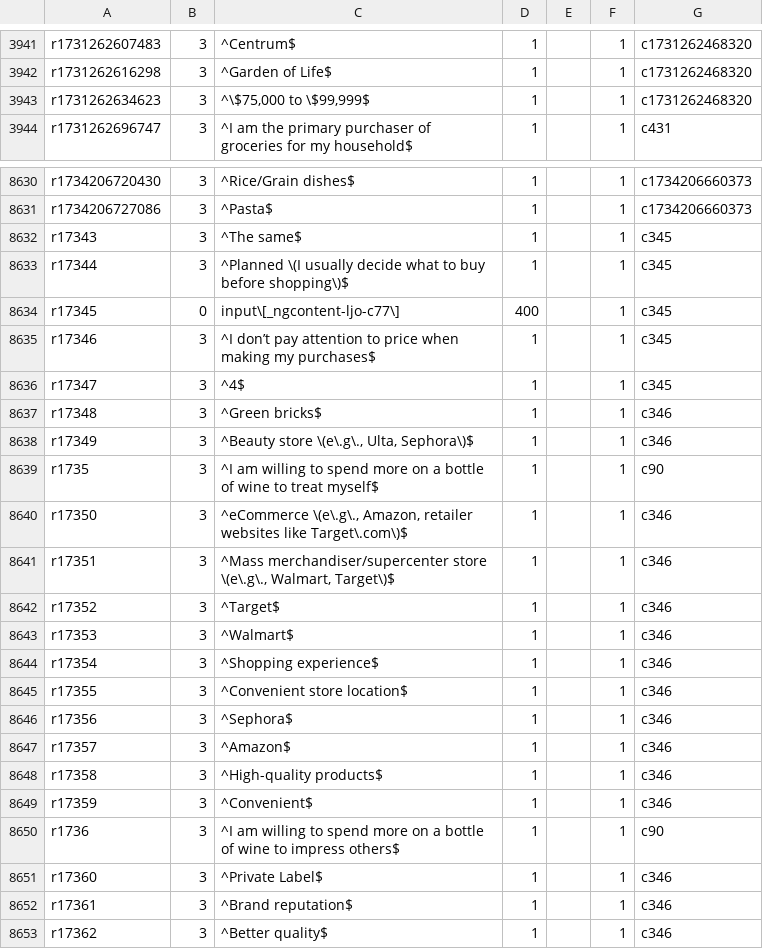
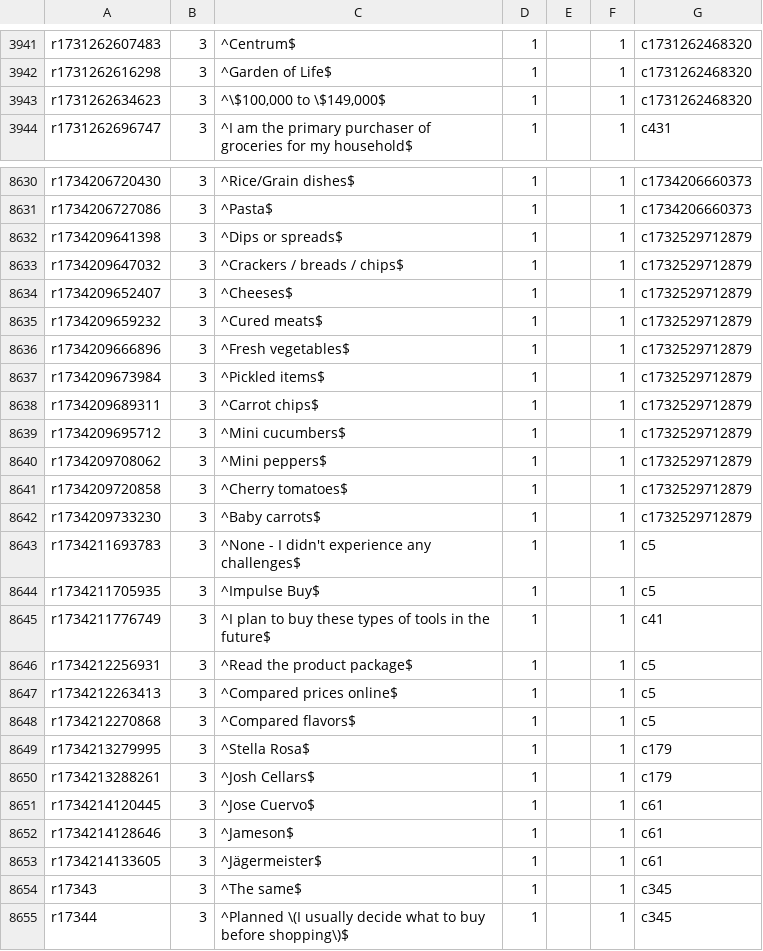
Before and after one commit to diturz/Autofill, a CSV file: Autofill.csv, drawn as a sheet; only a part is shown, gaps mark what is left out; the shorter side is filled out with more unchanged rows; the diff covers the shown part only.

Commit message:
14/12 7pm.csv

```diff
--- a/Autofill.csv
+++ b/Autofill.csv
@@ -3942,3 +3942,3 @@ r1731262607483,3,"^Centrum$","1","",1,c1731262468320
 r1731262616298,3,"^Garden of Life$","1","",1,c1731262468320
-r1731262634623,3,"^\$75,000 to \$99,999$","1","",1,c1731262468320
+r1731262634623,3,"^\$100,000 to \$149,000$","1","",1,c1731262468320
 r1731262696747,3,"^I am the primary purchaser of groceries for my household$","1","",1,c431
@@ -8631,2 +8631,24 @@ r1734206720430,3,"^Rice/Grain dishes$","1","",1,c1734206660373
 r1734206727086,3,"^Pasta$","1","",1,c1734206660373
+r1734209641398,3,"^Dips or spreads$","1","",1,c1732529712879
+r1734209647032,3,"^Crackers / breads / chips$","1","",1,c1732529712879
+r1734209652407,3,"^Cheeses$","1","",1,c1732529712879
+r1734209659232,3,"^Cured meats$","1","",1,c1732529712879
+r1734209666896,3,"^Fresh vegetables$","1","",1,c1732529712879
+r1734209673984,3,"^Pickled items$","1","",1,c1732529712879
+r1734209689311,3,"^Carrot chips$","1","",1,c1732529712879
+r1734209695712,3,"^Mini cucumbers$","1","",1,c1732529712879
+r1734209708062,3,"^Mini peppers$","1","",1,c1732529712879
+r1734209720858,3,"^Cherry tomatoes$","1","",1,c1732529712879
+r1734209733230,3,"^Baby carrots$","1","",1,c1732529712879
+r1734211693783,3,"^None - I didn't experience any challenges$","1","",1,c5
+r1734211705935,3,"^Impulse Buy$","1","",1,c5
+r1734211776749,3,"^I plan to buy these types of tools in the future$","1","",1,c41
+r1734212256931,3,"^Read the product package$","1","",1,c5
+r1734212263413,3,"^Compared prices online$","1","",1,c5
+r1734212270868,3,"^Compared flavors$","1","",1,c5
+r1734213279995,3,"^Stella Rosa$","1","",1,c179
+r1734213288261,3,"^Josh Cellars$","1","",1,c179
+r1734214120445,3,"^Jose Cuervo$","1","",1,c61
+r1734214128646,3,"^Jameson$","1","",1,c61
+r1734214133605,3,"^Jägermeister$","1","",1,c61
 r17343,3,"^The same$","1","",1,c345
```
Also changed, not shown: 1 edited cell elsewhere in this file.
